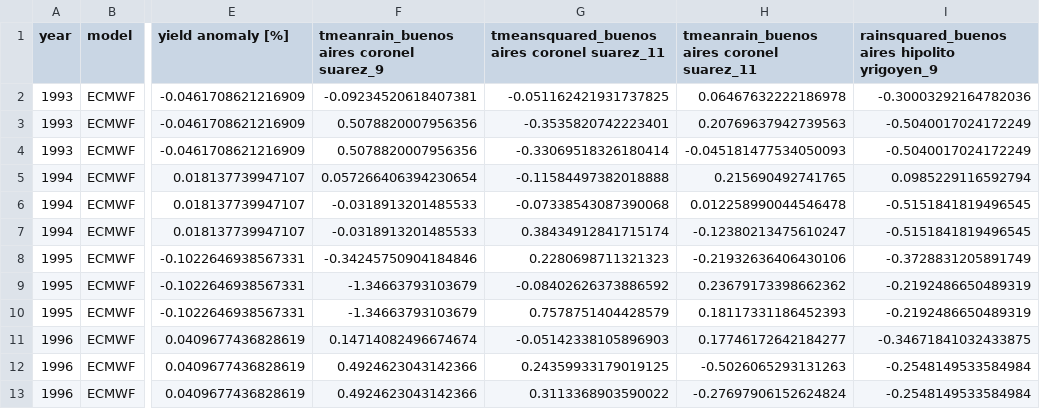
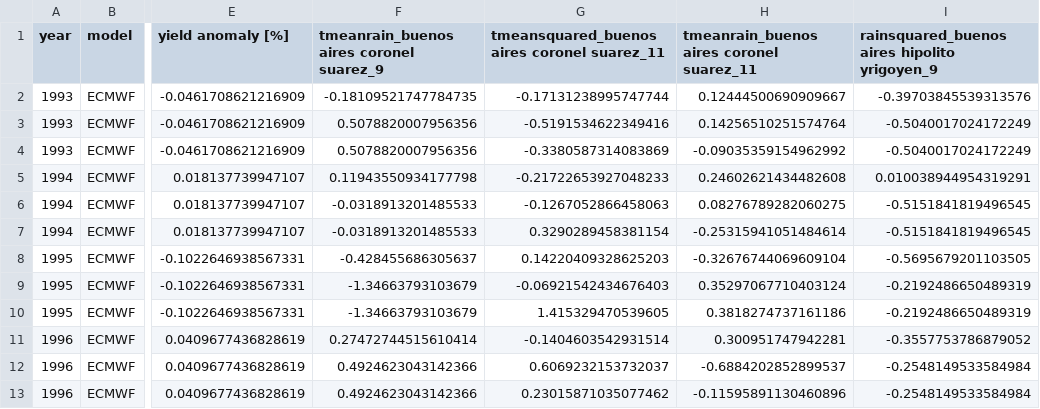
Before and after one commit to mzachow/wheat-yield-forecast-argentina, a CSV file: files/ERA/features/scm_era_features_filtered_case29.csv, drawn as a sheet; only a part is shown, gaps mark what is left out; the diff covers the shown part only; the diff names each change by its address in the sheet, - before the commit and + after, or states it on an @@ line.

Commit message:
update to new model

```diff
--- a/files/ERA/features/scm_era_features_filtered_case29.csv
+++ b/files/ERA/features/scm_era_features_filtered_case29.csv
-F2: -0.09234520618407381
+F2: -0.18109521747784735
-G2: -0.051162421931737825
+G2: -0.17131238995747744
-H2: 0.06467632222186978
+H2: 0.12444500690909667
-I2: -0.30003292164782036
+I2: -0.39703845539313576
-G3: -0.3535820742223401
+G3: -0.5191534622349416
-H3: 0.20769637942739563
+H3: 0.14256510251574764
-G4: -0.33069518326180414
+G4: -0.3380587314083869
-H4: -0.045181477534050093
+H4: -0.09035359154962992
-F5: 0.057266406394230654
+F5: 0.11943550934177798
-G5: -0.11584497382018888
+G5: -0.21722653927048233
-H5: 0.215690492741765
+H5: 0.24602621434482608
-I5: 0.0985229116592794
+I5: 0.010038944954319291
-G6: -0.07338543087390068
+G6: -0.1267052866458063
-H6: 0.012258990044546478
+H6: 0.08276789282060275
-G7: 0.38434912841715174
+G7: 0.3290289458381154
-H7: -0.12380213475610247
+H7: -0.25315941051484614
-F8: -0.34245750904184846
+F8: -0.428455686305637
-G8: 0.2280698711321323
+G8: 0.14220409328625203
-H8: -0.21932636406430106
+H8: -0.32676744069609104
-I8: -0.3728831205891749
+I8: -0.5695679201103505
-G9: -0.08402626373886592
+G9: -0.06921542434676403
-H9: 0.23679173398662362
+H9: 0.35297067710403124
-G10: 0.7578751404428579
+G10: 1.415329470539605
-H10: 0.18117331186452393
+H10: 0.3818274737161186
-F11: 0.14714082496674674
+F11: 0.27472744515610414
-G11: -0.05142338105896903
+G11: -0.1404603542931514
-H11: 0.17746172642184277
+H11: 0.300951747942281
-I11: -0.34671841032433875
+I11: -0.3557753786879052
-G12: 0.24359933179019125
+G12: 0.6069232153732037
-H12: -0.5026065293131263
+H12: -0.6884202852899537
-G13: 0.3113368903590022
+G13: 0.23015871035077462
-H13: -0.27697906152624824
+H13: -0.11595891130460896
```
Also changed, not shown: 160 edited cells elsewhere in this file, 8 other files.
